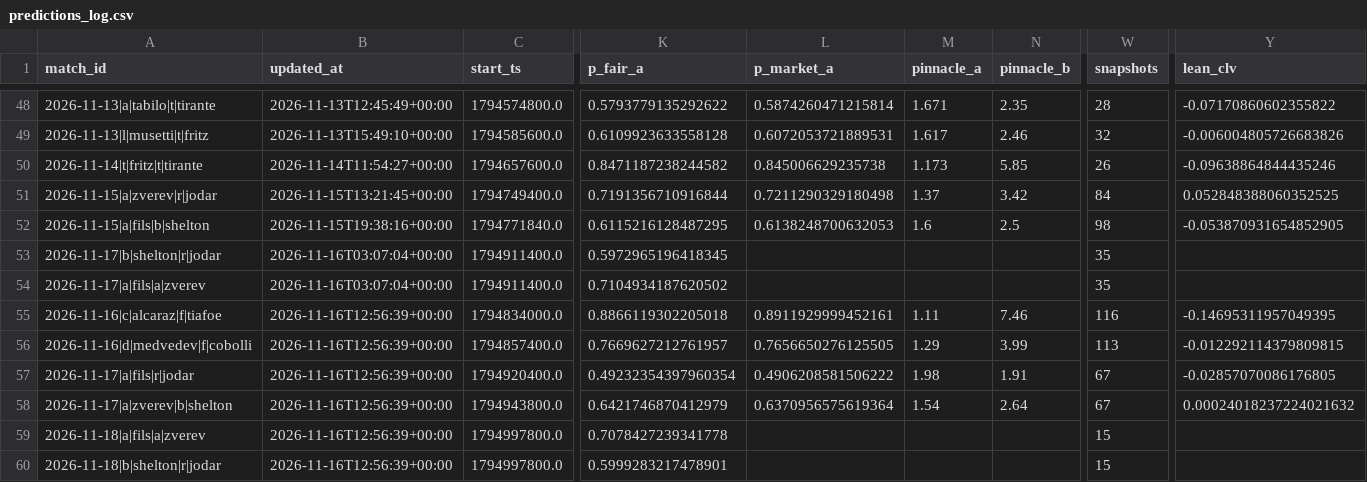
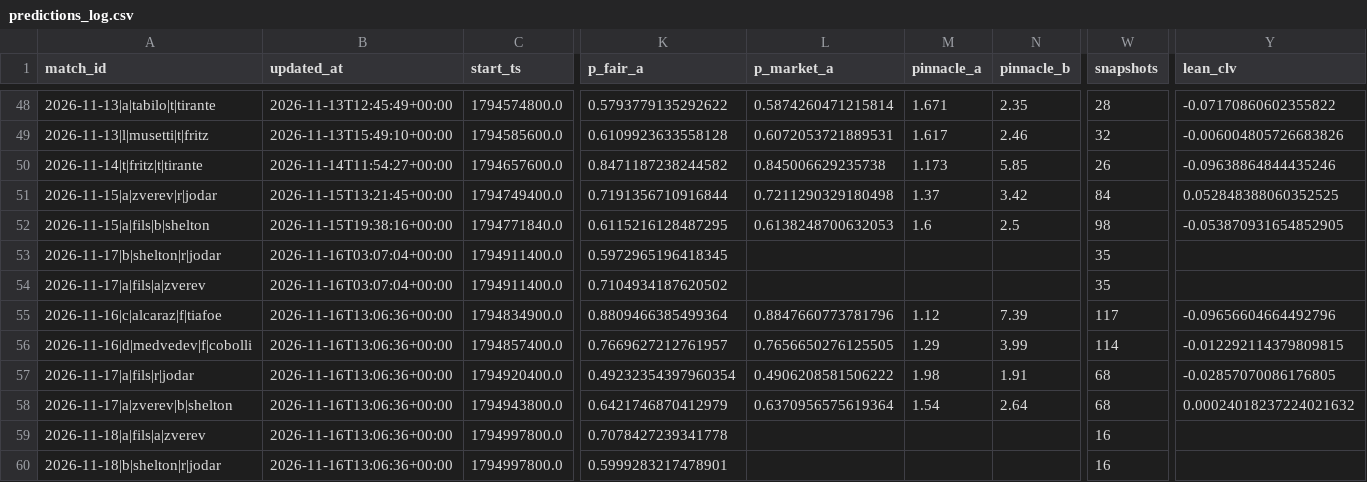
Before and after one commit to Nickan-ShabanNejad/Tennis-Probabilistic-Modelling, a CSV file: data/predictions/predictions_log.csv, drawn as a sheet; only a part is shown, gaps mark what is left out; the diff covers the shown part only; the diff names each change by its address in the sheet, - before the commit and + after, or states it on an @@ line.

```diff
--- a/data/predictions/predictions_log.csv
+++ b/data/predictions/predictions_log.csv
-B55:B60 (updated_at): 2026-11-16T12:56:39+00:00
+B55:B60 (updated_at): 2026-11-16T13:06:36+00:00
-C55 (start_ts): 1794834000.0
+C55 (start_ts): 1794834900.0
-K55 (p_fair_a): 0.8866119302205018
+K55 (p_fair_a): 0.8809466385499364
-L55 (p_market_a): 0.8911929999452161
+L55 (p_market_a): 0.8847660773781796
-M55 (pinnacle_a): 1.11
+M55 (pinnacle_a): 1.12
-N55 (pinnacle_b): 7.46
+N55 (pinnacle_b): 7.39
-W55 (snapshots): 116
+W55 (snapshots): 117
-Y55 (lean_clv): -0.14695311957049395
+Y55 (lean_clv): -0.09656604664492796
-W56 (snapshots): 113
+W56 (snapshots): 114
-W57:W58 (snapshots): 67
+W57:W58 (snapshots): 68
-W59:W60 (snapshots): 15
+W59:W60 (snapshots): 16
```
Also changed, not shown: 1 edited cell elsewhere in this file, 1 other file.
